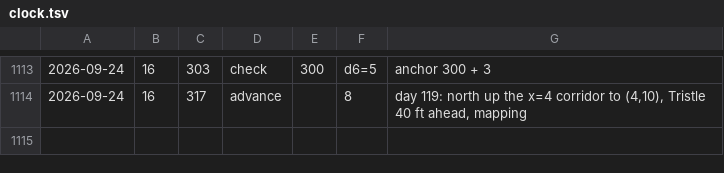
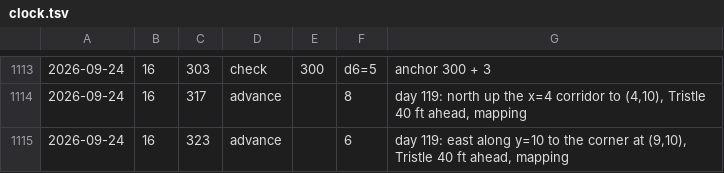
Before and after one commit to dllahr/claude_playing_advanced_dungeons_and_dragons_1st_edition, a TSV file: campaign/clock.tsv, drawn as a sheet; only a part is shown, gaps mark what is left out; the diff names each change by its address in the sheet, - before the commit and + after, or states it on an @@ line.

```diff
--- a/campaign/clock.tsv
+++ b/campaign/clock.tsv
+row 1115: 2026-09-24 | 16 | 323 | advance |  | 6 | day 119: east along y=10 to the corner at (9,10), Tristle 40 ft ahead, mapping
```
Also changed, not shown: campaign/party.tsv, campaign/world_changes.tsv.
